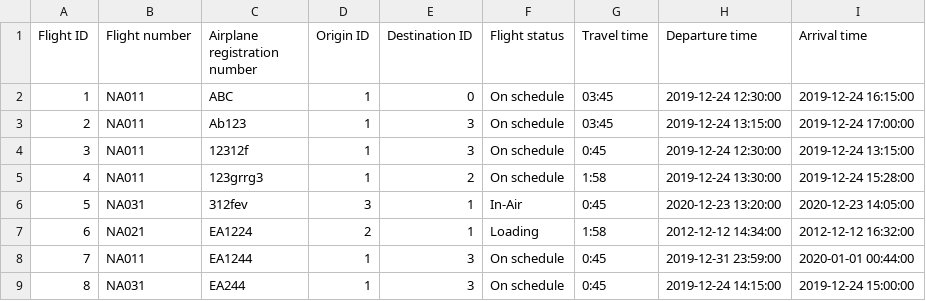
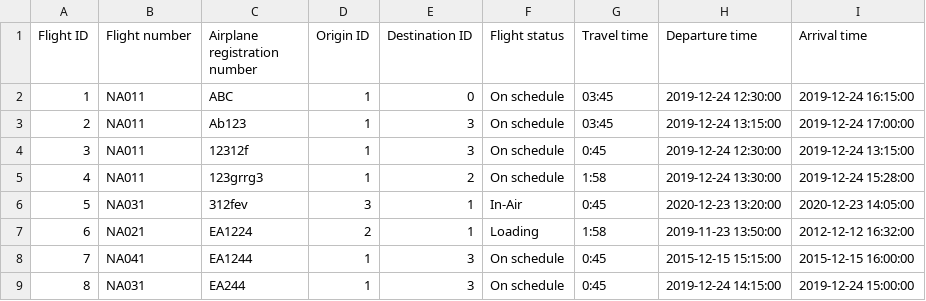
Before and after one commit to TheRobertSnow/HR_Dropouts, a CSV file: NaN_Air/DataFiles/flight.csv, drawn as a sheet.

```diff
--- a/NaN_Air/DataFiles/flight.csv
+++ b/NaN_Air/DataFiles/flight.csv
@@ -6,4 +6,4 @@ Flight ID,Flight number,Airplane registration number,Origin ID,Destination ID,Fl
 5,NA031,312fev,3,1,In-Air,0:45,2020-12-23 13:20:00,2020-12-23 14:05:00
-6,NA021,EA1224,2,1,Loading,1:58,2012-12-12 14:34:00,2012-12-12 16:32:00
-7,NA011,EA1244,1,3,On schedule,0:45,2019-12-31 23:59:00,2020-01-01 00:44:00
+6,NA021,EA1224,2,1,Loading,1:58,2019-11-23 13:50:00,2012-12-12 16:32:00
+7,NA041,EA1244,1,3,On schedule,0:45,2015-12-15 15:15:00,2015-12-15 16:00:00
 8,NA031,EA244,1,3,On schedule,0:45,2019-12-24 14:15:00,2019-12-24 15:00:00
```
Also changed, not shown: 5 other files.
